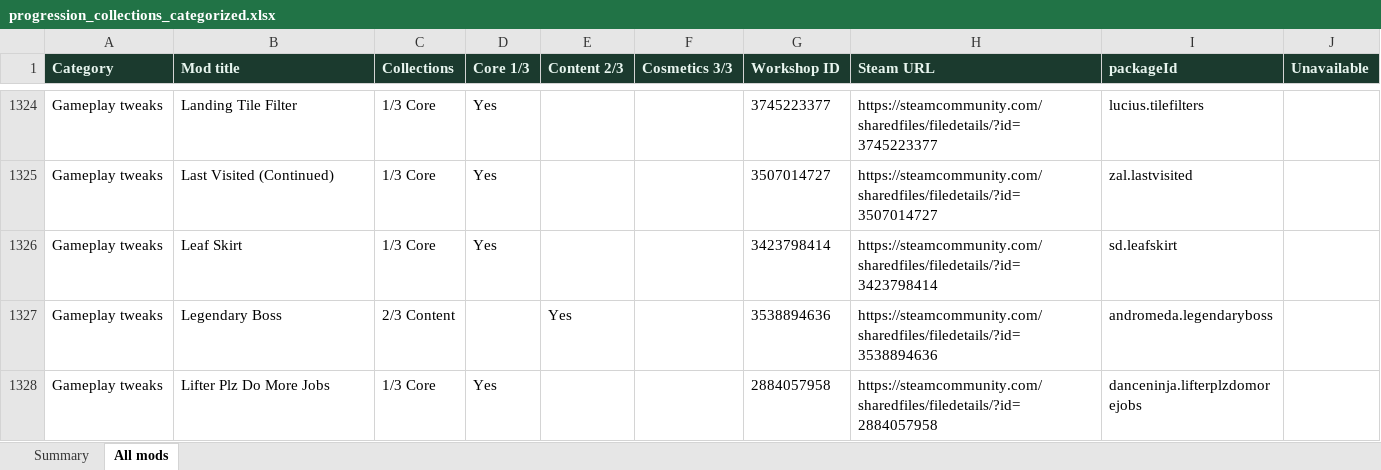
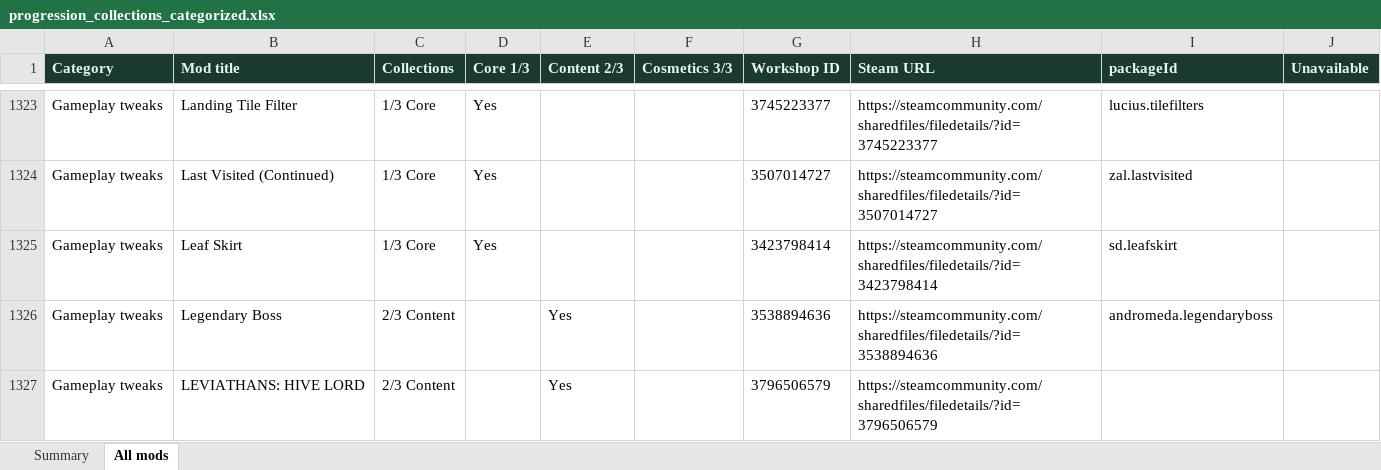
Before and after one commit to Cruesoe/rimworld-progression-catalog, an Excel workbook: backup/progression_collections_categorized.xlsx, sheet All mods, drawn as a sheet; only a part is shown, gaps mark what is left out; the shorter side is filled out with more unchanged rows; values as stored, in another font and other column widths than the file's, no borders; the diff covers the shown part only; the diff names each change by its address in the sheet, - before the commit and + after, or states it on an @@ line.

```diff
--- a/backup/progression_collections_categorized.xlsx (sheet All mods)
+++ b/backup/progression_collections_categorized.xlsx (sheet All mods)
+row 1327: Gameplay tweaks | LEVIATHANS: HIVE LORD | 2/3 Content |  | Yes |  | 3796506579 | https://steamcommunity.com/sharedfiles/filedetails/?id=3796506579
```
Also changed, not shown: 7 added rows, 5 removed rows and 3 edited cells elsewhere in this sheet, sheet Summary, 5 other files.
